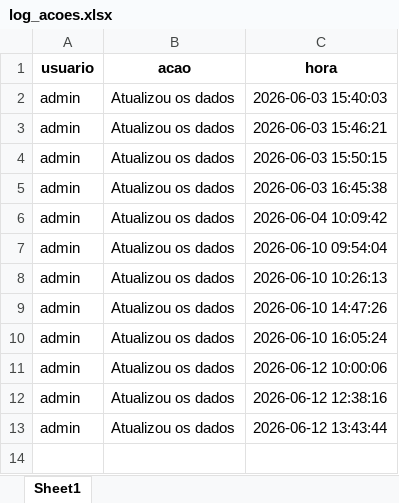
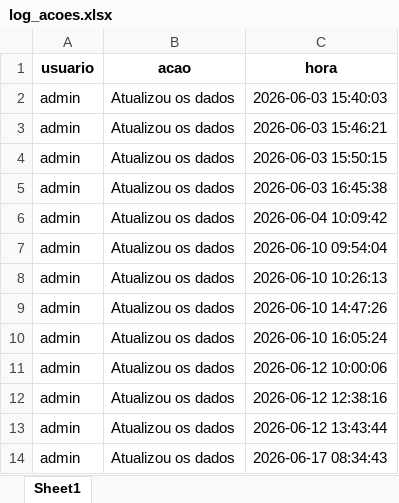
Before and after one commit to muvamis/dash_pam_verde_c3_2026, an Excel workbook: log_acoes.xlsx, sheet Sheet1, drawn as a sheet; values as stored, in another font and other column widths than the file's, no borders; the diff names each change by its address in the sheet, - before the commit and + after, or states it on an @@ line.

```diff
--- a/log_acoes.xlsx (sheet Sheet1)
+++ b/log_acoes.xlsx (sheet Sheet1)
+row 14: admin | Atualizou os dados | 2026-06-17 08:34:43
```
Also changed, not shown: Financeiro_Report.xlsx, Presencas_colectivas.xlsx, 2 other files.
